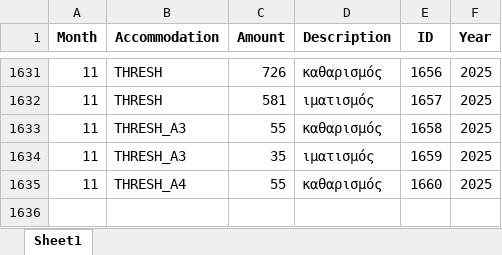
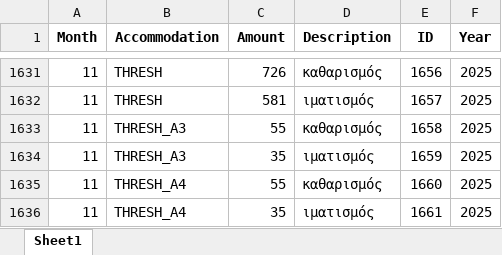
Before and after one commit to tasoszaf/AIRSTAY, an Excel workbook: expenses.xlsx, sheet Sheet1, drawn as a sheet; only a part is shown, gaps mark what is left out; values as stored, in another font and other column widths than the file's, no borders; the diff names each change by its address in the sheet, - before the commit and + after, or states it on an @@ line.

Commit message:
Update expenses.xlsx from Streamlit (2025-12-04)

```diff
--- a/expenses.xlsx (sheet Sheet1)
+++ b/expenses.xlsx (sheet Sheet1)
+row 1636: 11 | THRESH_A4 | 35 | ιματισμός | 1661 | 2025
```
